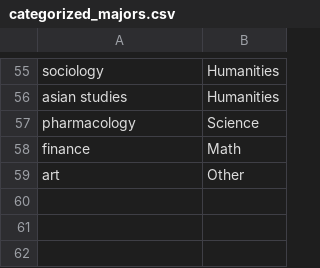
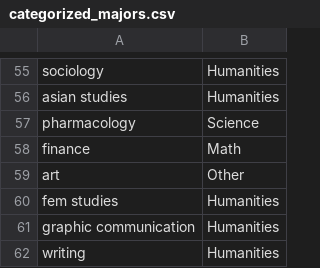
Before and after one commit to yashrane/DiscordScraper, a CSV file: plots/lib/categorized_majors.csv, drawn as a sheet; only a part is shown, gaps mark what is left out.

```diff
--- a/plots/lib/categorized_majors.csv
+++ b/plots/lib/categorized_majors.csv
@@ -59 +59,4 @@ finance,Math
 art,Other
+fem studies,Humanities
+graphic communication,Humanities
+writing,Humanities
```
Also changed, not shown: plots/lib/introductions.csv, 2 other files.
